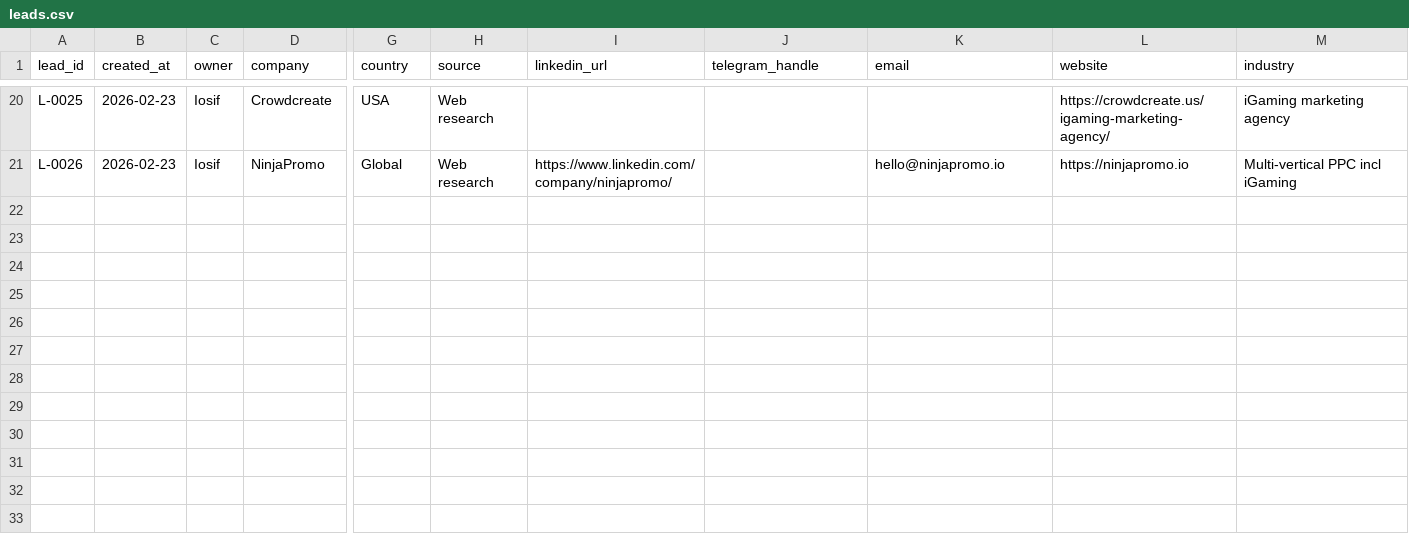
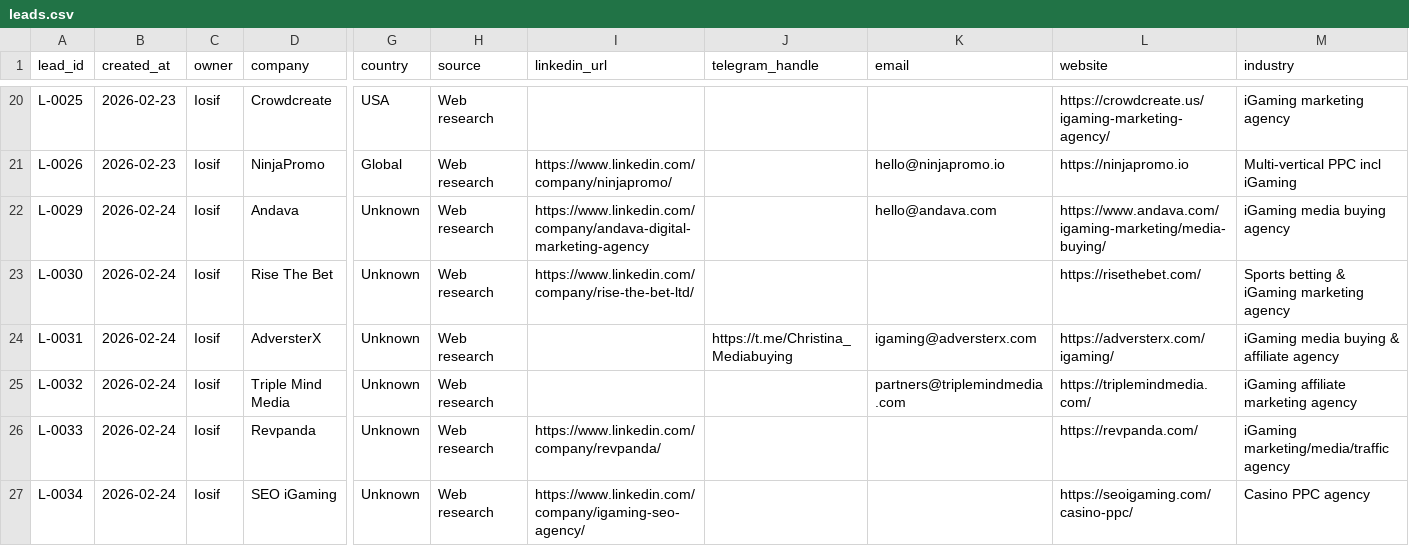
Before and after one commit to iosifgarstea-ai/pp-control-room, a CSV file: leads.csv, drawn as a sheet; only a part is shown, gaps mark what is left out; rows hold the shown columns only; the diff names each change by its address in the sheet, - before the commit and + after, or states it on an @@ line.

Commit message:
Add 6 high-quality iGaming leads with contact channels

```diff
--- a/leads.csv
+++ b/leads.csv
+row 22: L-0029 | 2026-02-24 | Iosif | Andava | Unknown | Web research | https://www.linkedin.com/company/andava-digital-marketing-agency |  | hello@andava.com | https://www.andava.com/igaming-marketing/media-buying/ | iGaming media buying agency
+row 23: L-0030 | 2026-02-24 | Iosif | Rise The Bet | Unknown | Web research | https://www.linkedin.com/company/rise-the-bet-ltd/ |  |  | https://risethebet.com/ | Sports betting & iGaming marketing agency
+row 24: L-0031 | 2026-02-24 | Iosif | AdversterX | Unknown | Web research |  | https://t.me/Christina_Mediabuying | igaming@adversterx.com | https://adversterx.com/igaming/ | iGaming media buying & affiliate agency
+row 25: L-0032 | 2026-02-24 | Iosif | Triple Mind Media | Unknown | Web research |  |  | partners@triplemindmedia.com | https://triplemindmedia.com/ | iGaming affiliate marketing agency
+row 26: L-0033 | 2026-02-24 | Iosif | Revpanda | Unknown | Web research | https://www.linkedin.com/company/revpanda/ |  |  | https://revpanda.com/ | iGaming marketing/media/traffic agency
+row 27: L-0034 | 2026-02-24 | Iosif | SEO iGaming | Unknown | Web research | https://www.linkedin.com/company/igaming-seo-agency/ |  |  | https://seoigaming.com/casino-ppc/ | Casino PPC agency
```
Also changed, not shown: activities.csv, decision-makers.csv, 2 other files.
